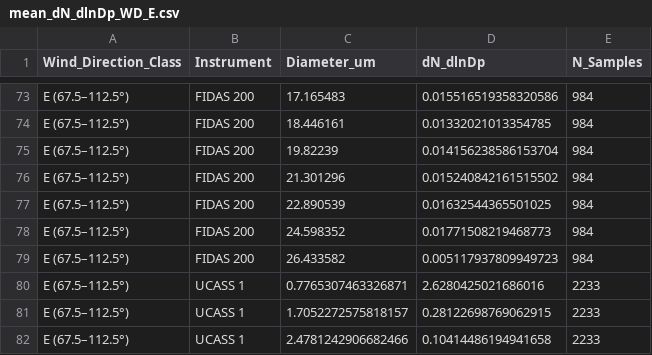
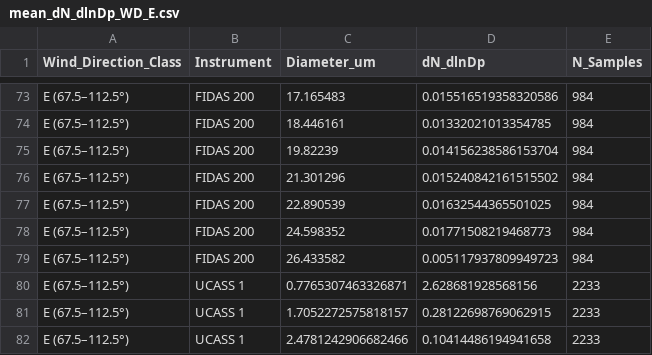
Before and after one commit to costpetrides/UCASS-Intercomparison, a CSV file: outputs/combined/wind_direction/mean_dN_dlnDp_WD_E.csv, drawn as a sheet; only a part is shown, gaps mark what is left out.

```diff
--- a/outputs/combined/wind_direction/mean_dN_dlnDp_WD_E.csv
+++ b/outputs/combined/wind_direction/mean_dN_dlnDp_WD_E.csv
@@ -79,3 +79,3 @@ E (67.5–112.5°),FIDAS 200,24.598352,0.01771508219468773,984
 E (67.5–112.5°),FIDAS 200,26.433582,0.005117937809949723,984
-E (67.5–112.5°),UCASS 1,0.7765307463326871,2.6280425021686016,2233
+E (67.5–112.5°),UCASS 1,0.7765307463326871,2.628681928568156,2233
 E (67.5–112.5°),UCASS 1,1.7052272575818157,0.28122698769062915,2233
```
Also changed, not shown: outputs/overlap/mean_total_particle_concentration.csv, outputs/overlap/overlap_period_FIDAS_UCASS_TSI_validation.csv, 39 other files.
